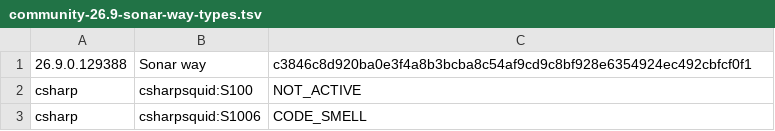
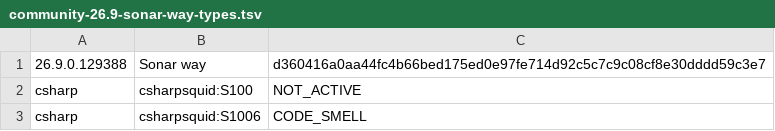
Before and after one commit to openhoo/hoonarqube, a TSV file: catalog/reference/community-26.9-sonar-way-types.tsv, drawn as a sheet; only a part is shown.

```diff
--- a/catalog/reference/community-26.9-sonar-way-types.tsv
+++ b/catalog/reference/community-26.9-sonar-way-types.tsv
@@ -1,2 +1,2 @@
-26.9.0.129388	Sonar way	c3846c8d920ba0e3f4a8b3bcba8c54af9cd9c8bf928e6354924ec492cbfcf0f1
+26.9.0.129388	Sonar way	d360416a0aa44fc4b66bed175ed0e97fe714d92c5c7c9c08cf8e30dddd59c3e7
 csharp	csharpsquid:S100	NOT_ACTIVE
```
Also changed, not shown: catalog/reference/community-26.9-detector-controls.tsv, 15 other files.
